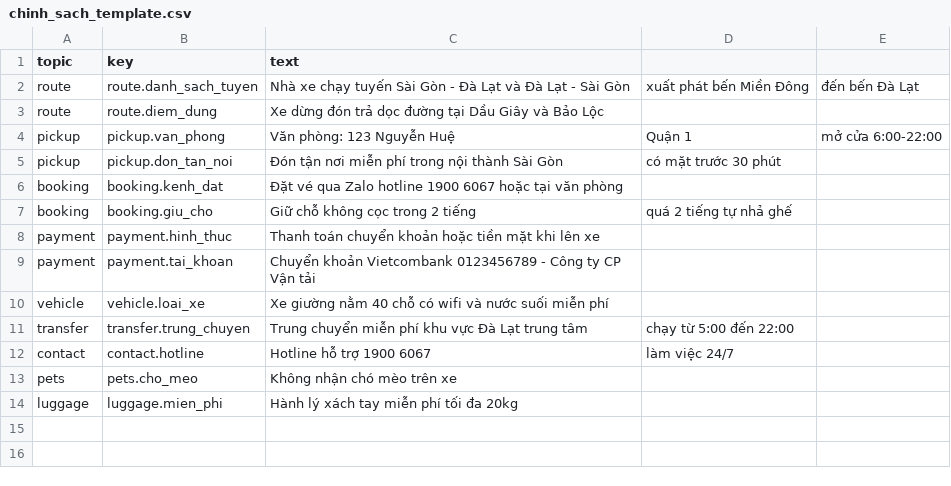
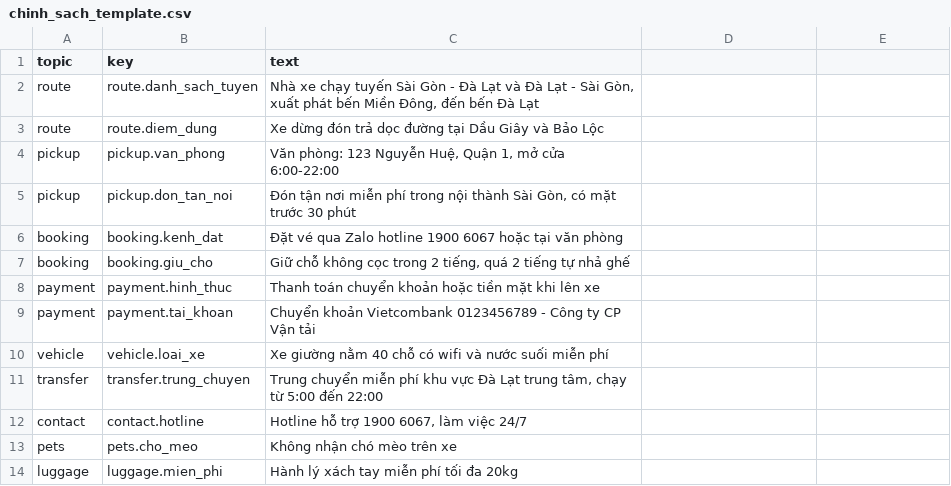
Before and after one commit to trieungoctam/biva-brain, a CSV file: deploy/pilot-kit/chinh_sach_template.csv, drawn as a sheet.

Commit message:
fix(quality r3): templates actually quoted, key budget, answer-first clamp
The review-of-the-review pass caught four issues in the previous round's
fixes:

- The template-quoting script was a no-op: csv.reader split the
  unquoted '2,4,6' into three cells and csv.writer faithfully wrote
  them back out unquoted, so the shipped templates still failed the new
  strict column check. Templates are now fixed semantically (extra
  cells re-joined, writer quotes on output) and all three verify at
  exactly their header width.
- Form item keys now respect the 200-char ingest schema via a token
  budget that always keeps the question hash suffix.
- The text clamp prioritizes the operator's answer: questions clip to
  1500 runes (also enforced at form.Check), answers keep up to 450 - a
  very long question can no longer consume the entire budget and
  swallow the answer. Regression test covers a ~1800-rune question with
  the answer surviving.
- Old-format form keys have no production data to migrate (the form
  path predates any pilot), noted here for the record rather than
  carrying a data migration.

```diff
--- a/deploy/pilot-kit/chinh_sach_template.csv
+++ b/deploy/pilot-kit/chinh_sach_template.csv
@@ -1,8 +1,8 @@
 topic,key,text
-route,route.danh_sach_tuyen,Nhà xe chạy tuyến Sài Gòn - Đà Lạt và Đà Lạt - Sài Gòn, xuất phát bến Miền Đông, đến bến Đà Lạt
+route,route.danh_sach_tuyen,"Nhà xe chạy tuyến Sài Gòn - Đà Lạt và Đà Lạt - Sài Gòn, xuất phát bến Miền Đông, đến bến Đà Lạt"
 route,route.diem_dung,Xe dừng đón trả dọc đường tại Dầu Giây và Bảo Lộc
-pickup,pickup.van_phong,Văn phòng: 123 Nguyễn Huệ, Quận 1, mở cửa 6:00-22:00
-pickup,pickup.don_tan_noi,Đón tận nơi miễn phí trong nội thành Sài Gòn, có mặt trước 30 phút
+pickup,pickup.van_phong,"Văn phòng: 123 Nguyễn Huệ, Quận 1, mở cửa 6:00-22:00"
+pickup,pickup.don_tan_noi,"Đón tận nơi miễn phí trong nội thành Sài Gòn, có mặt trước 30 phút"
 booking,booking.kenh_dat,Đặt vé qua Zalo hotline 1900 6067 hoặc tại văn phòng
-booking,booking.giu_cho,Giữ chỗ không cọc trong 2 tiếng, quá 2 tiếng tự nhả ghế
+booking,booking.giu_cho,"Giữ chỗ không cọc trong 2 tiếng, quá 2 tiếng tự nhả ghế"
 payment,payment.hinh_thuc,Thanh toán chuyển khoản hoặc tiền mặt khi lên xe
@@ -10,4 +10,4 @@ payment,payment.tai_khoan,Chuyển khoản Vietcombank 0123456789 - Công ty CP
 vehicle,vehicle.loai_xe,Xe giường nằm 40 chỗ có wifi và nước suối miễn phí
-transfer,transfer.trung_chuyen,Trung chuyển miễn phí khu vực Đà Lạt trung tâm, chạy từ 5:00 đến 22:00
-contact,contact.hotline,Hotline hỗ trợ 1900 6067, làm việc 24/7
+transfer,transfer.trung_chuyen,"Trung chuyển miễn phí khu vực Đà Lạt trung tâm, chạy từ 5:00 đến 22:00"
+contact,contact.hotline,"Hotline hỗ trợ 1900 6067, làm việc 24/7"
 pets,pets.cho_meo,Không nhận chó mèo trên xe
```
Also changed, not shown: deploy/pilot-kit/lich_chay_template.csv, 2 other files.
